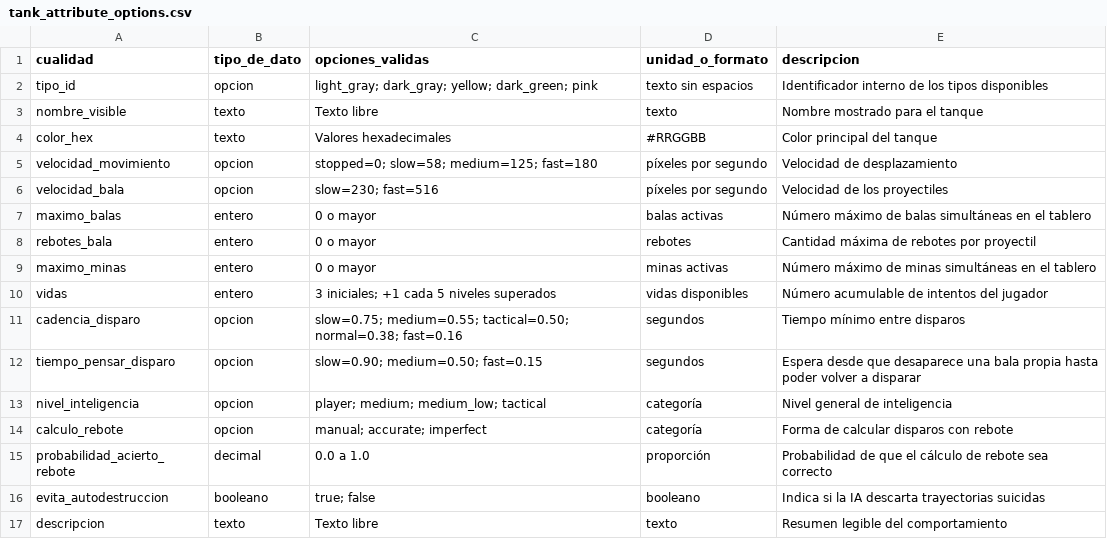
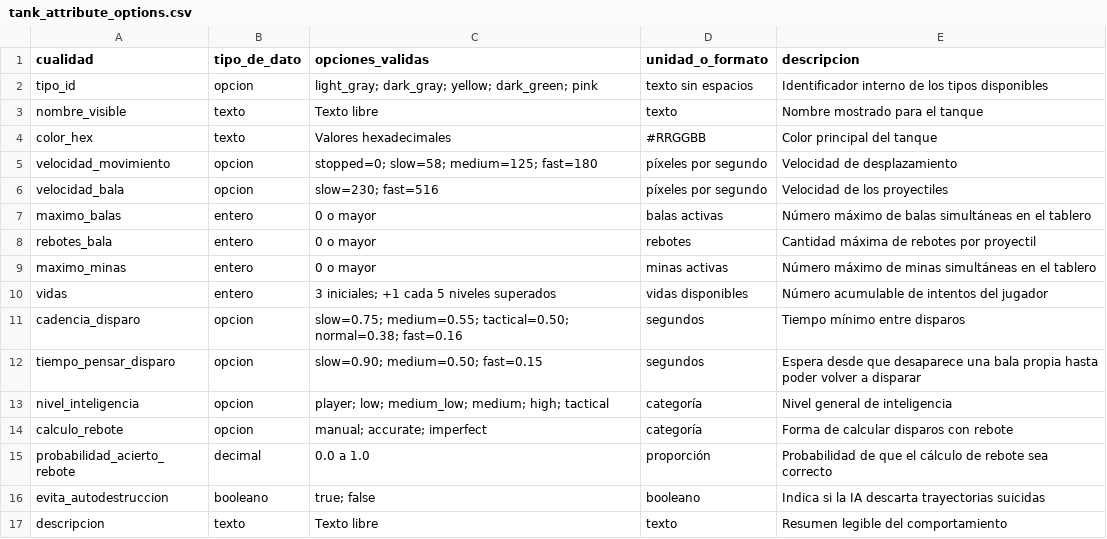
Before and after one commit to Cyborgman1778/CybTanks, a CSV file: data/tank_attribute_options.csv, drawn as a sheet.

```diff
--- a/data/tank_attribute_options.csv
+++ b/data/tank_attribute_options.csv
@@ -12,3 +12,3 @@ cadencia_disparo,opcion,"slow=0.75; medium=0.55; tactical=0.50; normal=0.38; fas
 tiempo_pensar_disparo,opcion,"slow=0.90; medium=0.50; fast=0.15",segundos,Espera desde que desaparece una bala propia hasta poder volver a disparar
-nivel_inteligencia,opcion,"player; medium; medium_low; tactical",categoría,Nivel general de inteligencia
+nivel_inteligencia,opcion,"player; low; medium_low; medium; high; tactical",categoría,Nivel general de inteligencia
 calculo_rebote,opcion,"manual; accurate; imperfect",categoría,Forma de calcular disparos con rebote
```
Also changed, not shown: data/enemies.csv, 9 other files.
